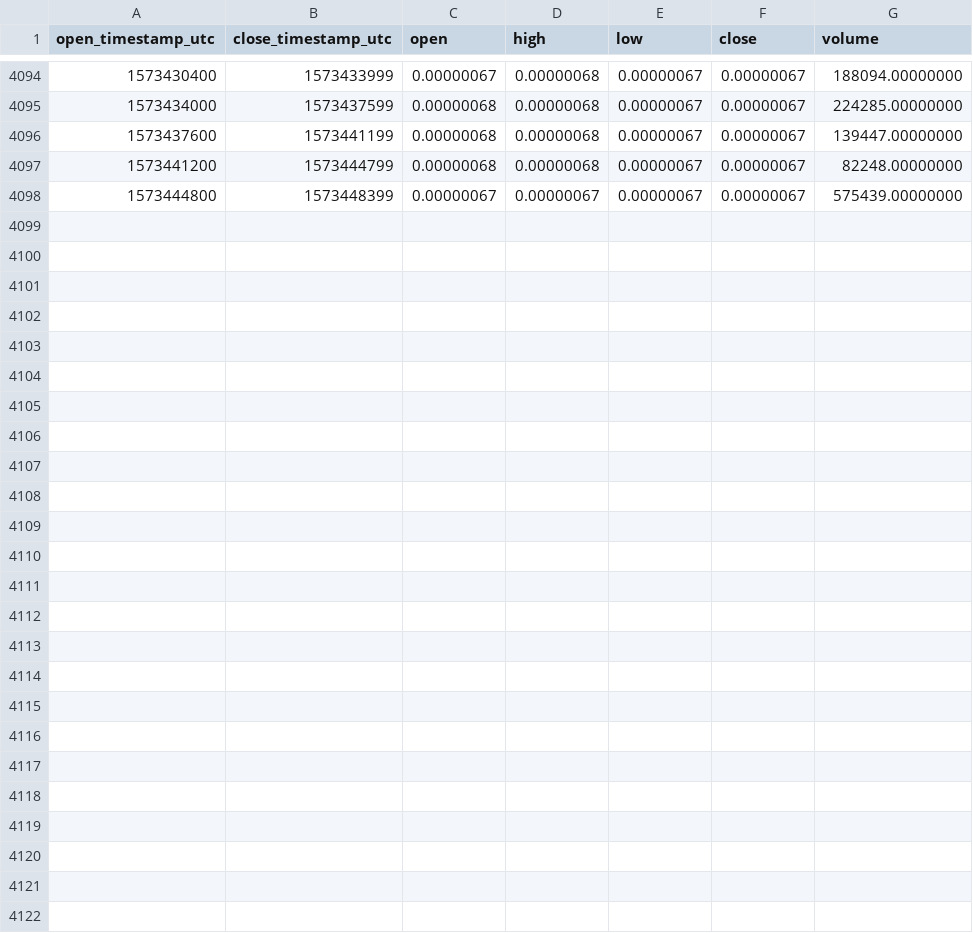
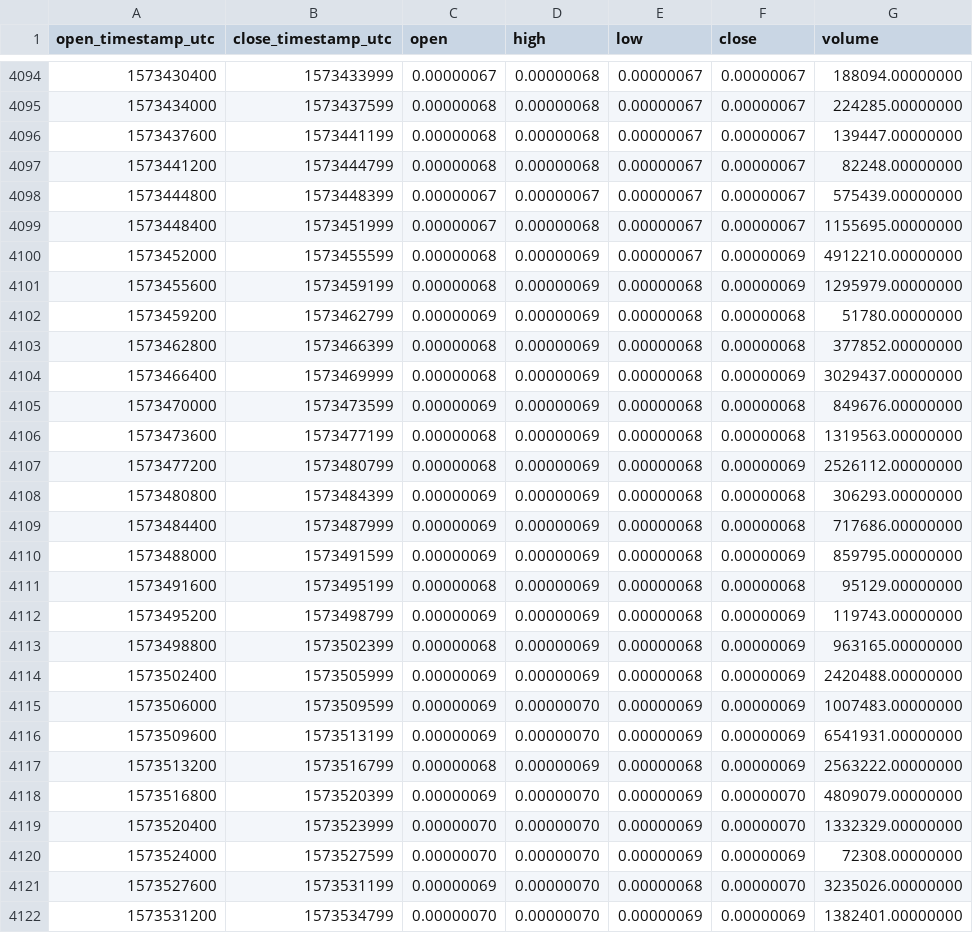
Before and after one commit to cryptobigbro/binance-PHBBTC, a CSV file: binance-PHBBTC-1h.csv, drawn as a sheet; only a part is shown, gaps mark what is left out; the diff names each change by its address in the sheet, - before the commit and + after, or states it on an @@ line.

Commit message:
Update OHLCV data.

```diff
--- a/binance-PHBBTC-1h.csv
+++ b/binance-PHBBTC-1h.csv
+row 4099: 1573448400 | 1573451999 | 0.00000067 | 0.00000068 | 0.00000067 | 0.00000067 | 1155695.00000000
+row 4100: 1573452000 | 1573455599 | 0.00000068 | 0.00000069 | 0.00000067 | 0.00000069 | 4912210.00000000
+row 4101: 1573455600 | 1573459199 | 0.00000068 | 0.00000069 | 0.00000068 | 0.00000069 | 1295979.00000000
+row 4102: 1573459200 | 1573462799 | 0.00000069 | 0.00000069 | 0.00000068 | 0.00000068 | 51780.00000000
+row 4103: 1573462800 | 1573466399 | 0.00000068 | 0.00000069 | 0.00000068 | 0.00000068 | 377852.00000000
+row 4104: 1573466400 | 1573469999 | 0.00000068 | 0.00000069 | 0.00000068 | 0.00000069 | 3029437.00000000
+row 4105: 1573470000 | 1573473599 | 0.00000069 | 0.00000069 | 0.00000068 | 0.00000068 | 849676.00000000
+row 4106: 1573473600 | 1573477199 | 0.00000068 | 0.00000069 | 0.00000068 | 0.00000068 | 1319563.00000000
+row 4107: 1573477200 | 1573480799 | 0.00000068 | 0.00000069 | 0.00000068 | 0.00000069 | 2526112.00000000
+row 4108: 1573480800 | 1573484399 | 0.00000069 | 0.00000069 | 0.00000068 | 0.00000068 | 306293.00000000
+row 4109: 1573484400 | 1573487999 | 0.00000069 | 0.00000069 | 0.00000068 | 0.00000068 | 717686.00000000
+row 4110: 1573488000 | 1573491599 | 0.00000069 | 0.00000069 | 0.00000068 | 0.00000069 | 859795.00000000
+row 4111: 1573491600 | 1573495199 | 0.00000068 | 0.00000069 | 0.00000068 | 0.00000068 | 95129.00000000
+row 4112: 1573495200 | 1573498799 | 0.00000069 | 0.00000069 | 0.00000068 | 0.00000069 | 119743.00000000
+row 4113: 1573498800 | 1573502399 | 0.00000068 | 0.00000069 | 0.00000068 | 0.00000069 | 963165.00000000
+row 4114: 1573502400 | 1573505999 | 0.00000069 | 0.00000069 | 0.00000068 | 0.00000069 | 2420488.00000000
+row 4115: 1573506000 | 1573509599 | 0.00000069 | 0.00000070 | 0.00000069 | 0.00000069 | 1007483.00000000
+row 4116: 1573509600 | 1573513199 | 0.00000069 | 0.00000070 | 0.00000069 | 0.00000069 | 6541931.00000000
+row 4117: 1573513200 | 1573516799 | 0.00000068 | 0.00000069 | 0.00000068 | 0.00000069 | 2563222.00000000
+row 4118: 1573516800 | 1573520399 | 0.00000069 | 0.00000070 | 0.00000069 | 0.00000070 | 4809079.00000000
+row 4119: 1573520400 | 1573523999 | 0.00000070 | 0.00000070 | 0.00000069 | 0.00000070 | 1332329.00000000
+row 4120: 1573524000 | 1573527599 | 0.00000070 | 0.00000070 | 0.00000069 | 0.00000069 | 72308.00000000
+row 4121: 1573527600 | 1573531199 | 0.00000069 | 0.00000070 | 0.00000068 | 0.00000070 | 3235026.00000000
+row 4122: 1573531200 | 1573534799 | 0.00000070 | 0.00000070 | 0.00000069 | 0.00000069 | 1382401.00000000
```
Also changed, not shown: binance-PHBBTC-1d.csv.
